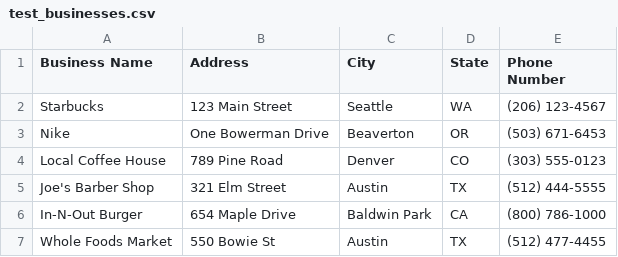
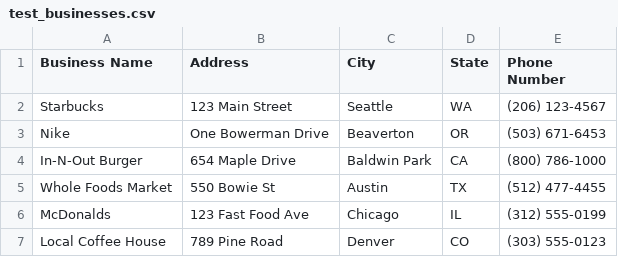
Before and after one commit to dantewebworks/OUTTAWEB1, a CSV file: test_businesses.csv, drawn as a sheet.

```diff
--- a/test_businesses.csv
+++ b/test_businesses.csv
@@ -3,5 +3,5 @@ Starbucks,123 Main Street,Seattle,WA,(206) 123-4567
 Nike,One Bowerman Drive,Beaverton,OR,(503) 671-6453
-Local Coffee House,789 Pine Road,Denver,CO,(303) 555-0123
-Joe's Barber Shop,321 Elm Street,Austin,TX,(512) 444-5555
 In-N-Out Burger,654 Maple Drive,Baldwin Park,CA,(800) 786-1000
 Whole Foods Market,550 Bowie St,Austin,TX,(512) 477-4455
+McDonalds,123 Fast Food Ave,Chicago,IL,(312) 555-0199
+Local Coffee House,789 Pine Road,Denver,CO,(303) 555-0123
```
Also changed, not shown: 3 other files.
